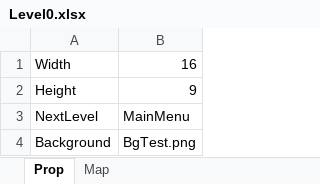
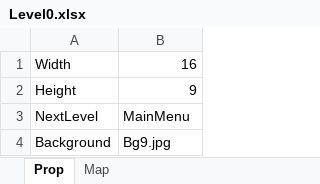
Before and after one commit to AMDYE3/Project, an Excel workbook: Assets/StreamingAssets/levels/Level0.xlsx, sheet Prop, drawn as a sheet; values as stored, in another font and other column widths than the file's, no borders; the diff names each change by its address in the sheet, - before the commit and + after, or states it on an @@ line.

```diff
--- a/Assets/StreamingAssets/levels/Level0.xlsx (sheet Prop)
+++ b/Assets/StreamingAssets/levels/Level0.xlsx (sheet Prop)
-B4: BgTest.png
+B4: Bg9.jpg
```
Also changed, not shown: 2 other files.
